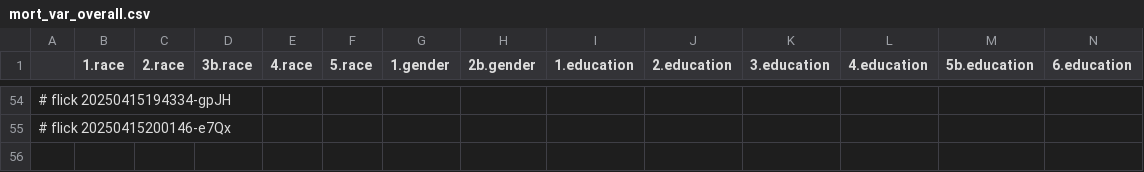
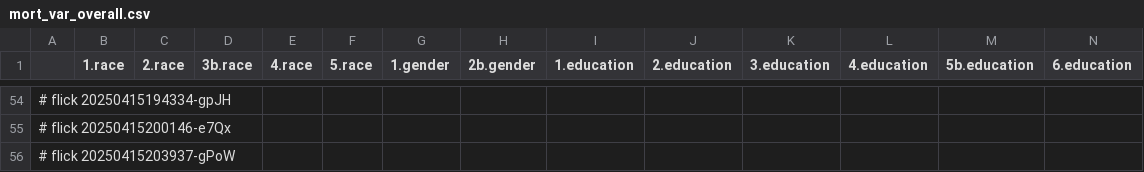
Before and after one commit to abikesa/shell-hologram, a CSV file: kitabo/ensi/testbin/test3/assets/csv/mort_var_overall.csv, drawn as a sheet; only a part is shown, gaps mark what is left out; rows hold the shown columns only; the diff names each change by its address in the sheet, - before the commit and + after, or states it on an @@ line.

Commit message:
kitabo/ensi/testbin/test3/assets/csv/mort_var_overall.csv

```diff
--- a/kitabo/ensi/testbin/test3/assets/csv/mort_var_overall.csv
+++ b/kitabo/ensi/testbin/test3/assets/csv/mort_var_overall.csv
+row 56: # flick 20250415203937-gPoW
```
